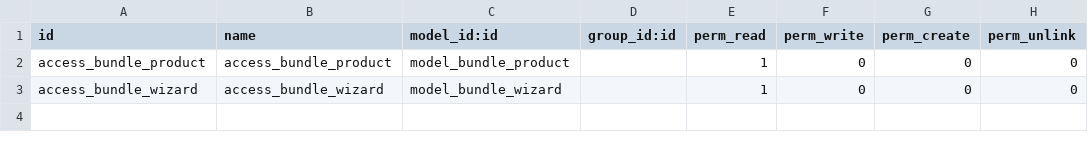
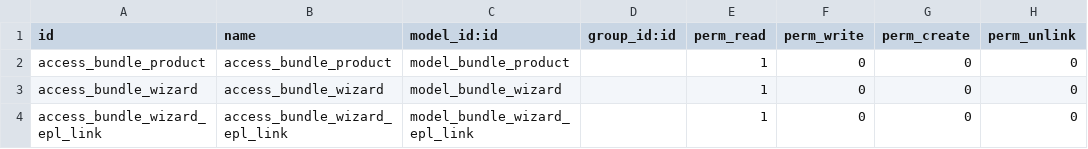
Before and after one commit to camptocamp/hr, a CSV file: odoo/local-src/product_bundle/security/ir.model.access.csv, drawn as a sheet.

Commit message:
Bundle Wizard Edit & EPL Constraints

```diff
--- a/odoo/local-src/product_bundle/security/ir.model.access.csv
+++ b/odoo/local-src/product_bundle/security/ir.model.access.csv
@@ -3 +3,2 @@ access_bundle_product,access_bundle_product,model_bundle_product,,1,0,0,0
 access_bundle_wizard,access_bundle_wizard,model_bundle_wizard,,1,0,0,0
+access_bundle_wizard_epl_link,access_bundle_wizard_epl_link,model_bundle_wizard_epl_link,,1,0,0,0
```
Also changed, not shown: 9 other files.
